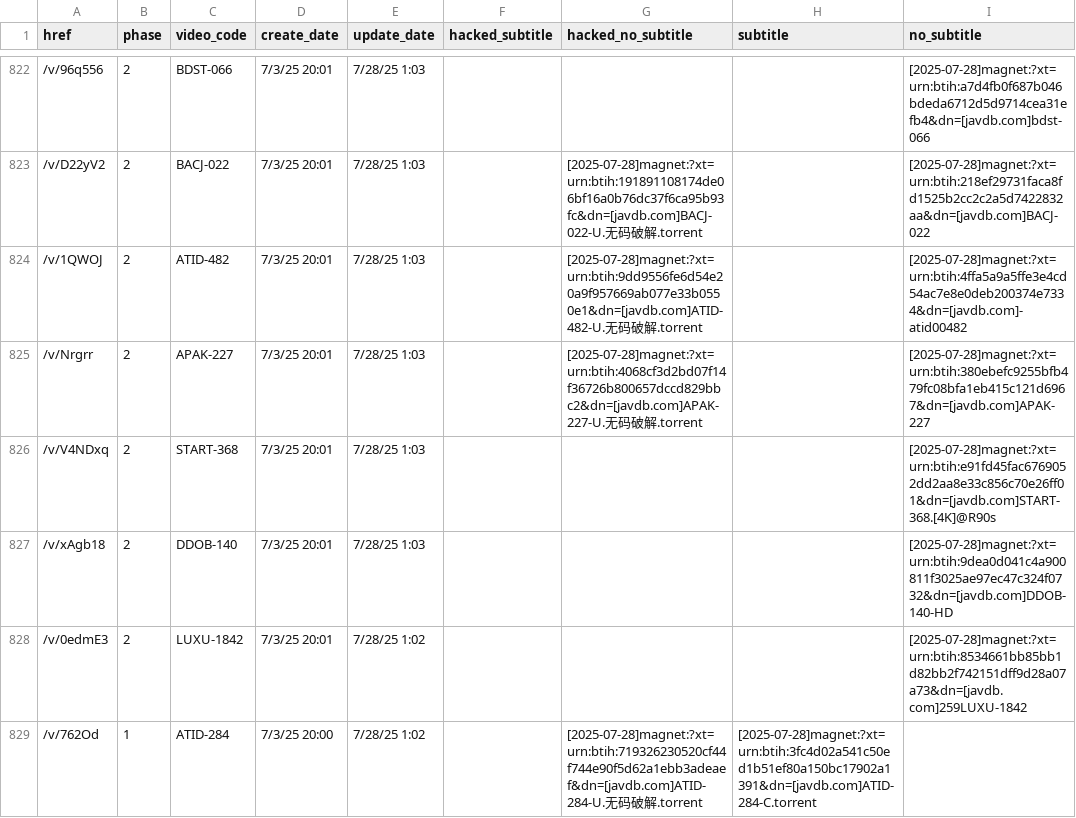
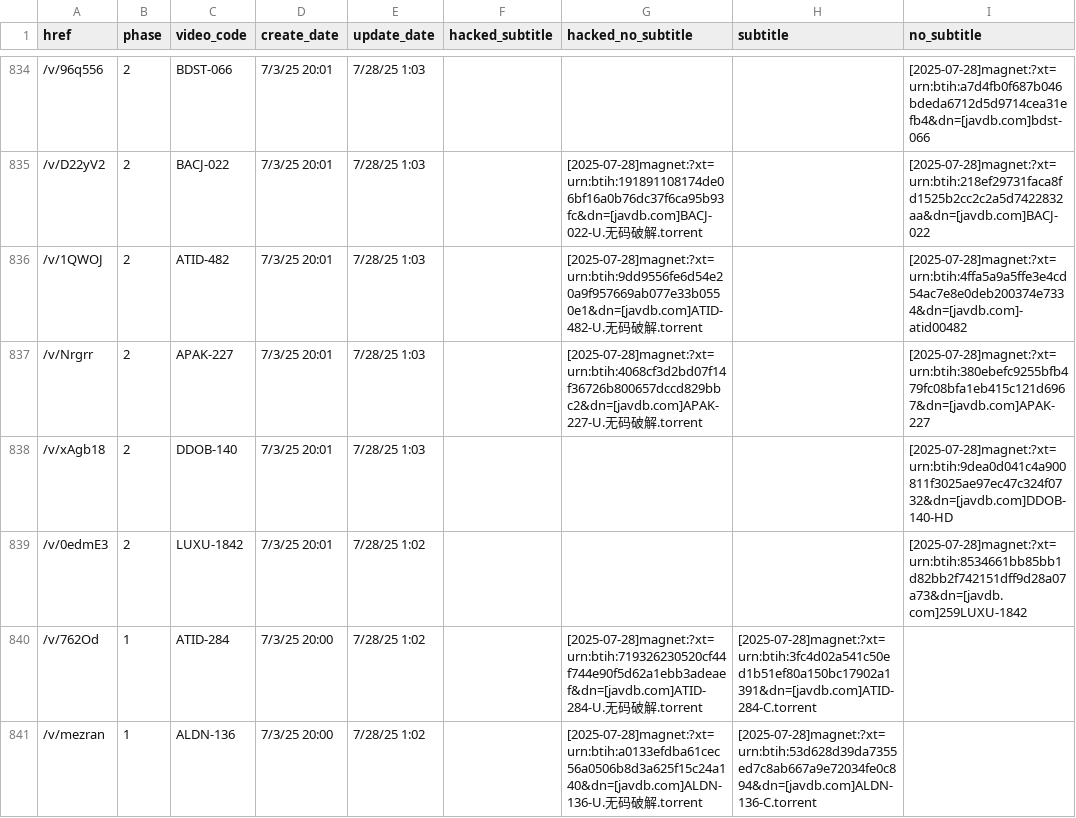
Before and after one commit to TongWu/JAVDB_AutoSpider, a CSV file: Daily Report/parsed_movies_history.csv, drawn as a sheet; only a part is shown, gaps mark what is left out; the shorter side is filled out with more unchanged rows; removed rows and columns are numbered as before the commit, all else as after; the diff covers the shown part only; the diff names each change by its address in the sheet, - before the commit and + after, or states it on an @@ line.

```diff
--- a/Daily Report/parsed_movies_history.csv
+++ b/Daily Report/parsed_movies_history.csv
-row 826: /v/V4NDxq | 2 | START-368 | 7/3/25 20:01 | 7/28/25 1:03 |  |  |  | [2025-07-28]magnet:?xt=urn:btih:e91fd45fac6769052dd2aa8e33c856c70e26ff01&dn=[javdb.com]START-368.[4K]@R90s
```
Also changed, not shown: 15 added rows and 3 removed rows elsewhere in this file, 3 other files.
